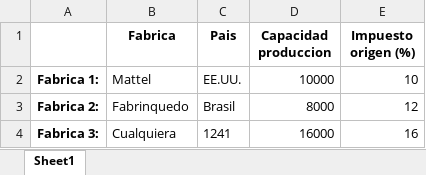
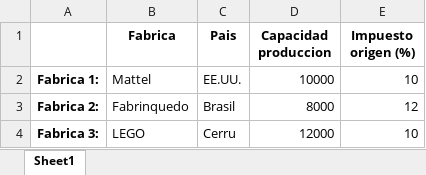
Before and after one commit to TaserFaCeXD/Proyectos_Ciclo_2, an Excel workbook: fabricas.xlsx, sheet Sheet1, drawn as a sheet; values as stored, in another font and other column widths than the file's, no borders; the diff names each change by its address in the sheet, - before the commit and + after, or states it on an @@ line.

Commit message:
listo el excel con el inventario

```diff
--- a/fabricas.xlsx (sheet Sheet1)
+++ b/fabricas.xlsx (sheet Sheet1)
-B4 (Fabrica): Cualquiera
+B4 (Fabrica): LEGO
-C4 (Pais): 1241
+C4 (Pais): Cerru
-D4 (Capacidad produccion): 16000
+D4 (Capacidad produccion): 12000
-E4 (Impuesto origen (%)): 16
+E4 (Impuesto origen (%)): 10
```
Also changed, not shown: 3 other files.
